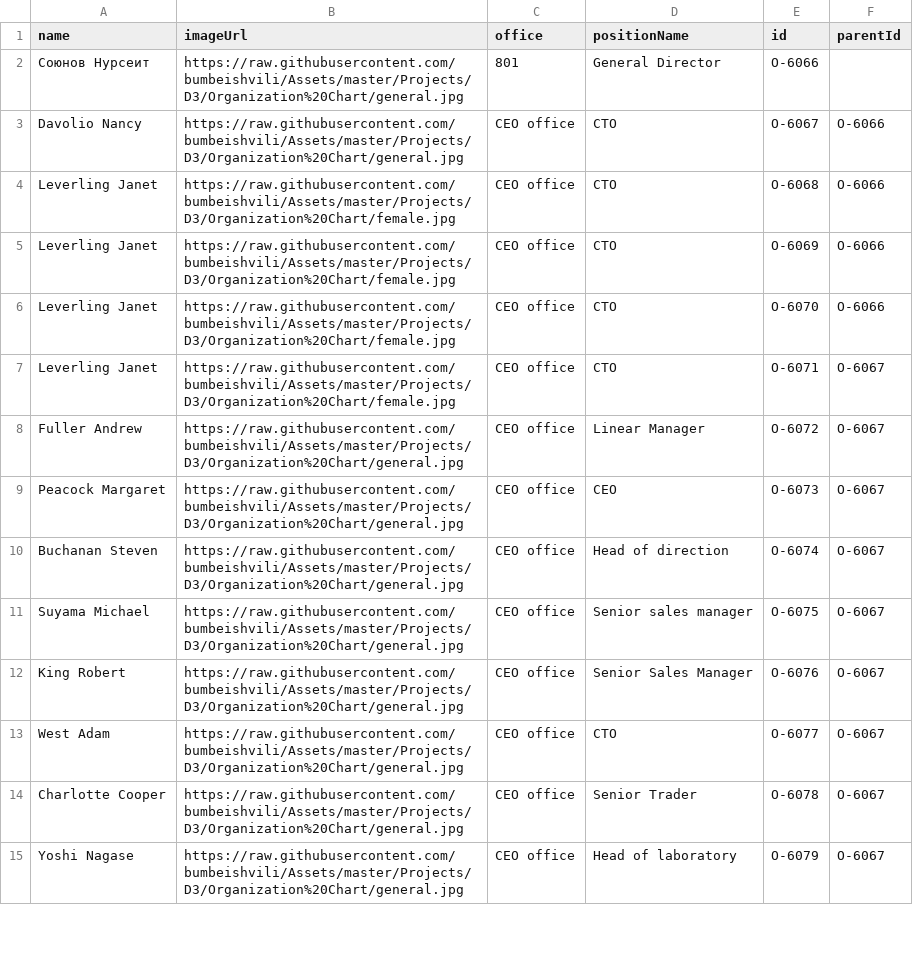
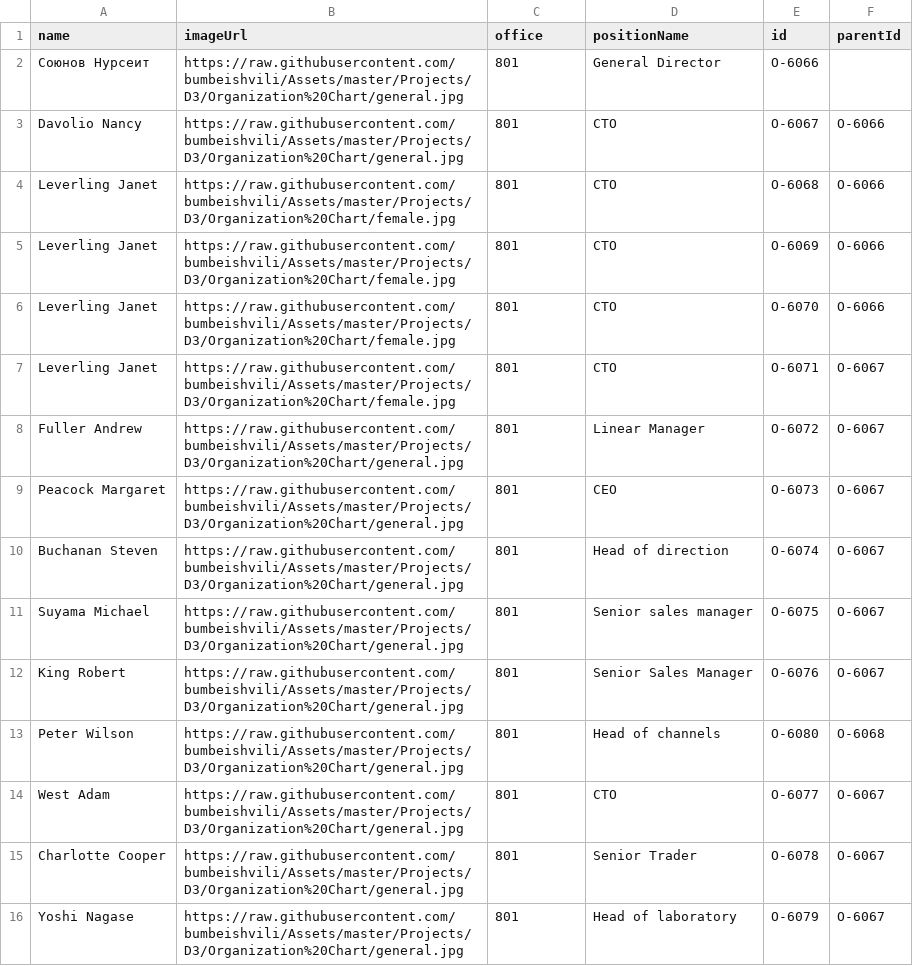
Before and after one commit to syerasyl/kbm-jsc-project, a CSV file: org.csv, drawn as a sheet; only a part is shown; the diff covers the shown part only.

Commit message:
Update org.csv

```diff
--- a/org.csv
+++ b/org.csv
@@ -2,14 +2,15 @@ name,imageUrl,office,positionName,id,parentId,
 Союнов Нурсеит,https://raw.githubusercontent.com/bumbeishvili/Assets/master/Projects/D3/Organization%20Chart/general.jpg,801,General Director,O-6066,,
-Davolio Nancy,https://raw.githubusercontent.com/bumbeishvili/Assets/master/Projects/D3/Organization%20Chart/general.jpg,CEO office,CTO ,O-6067,O-6066,
-Leverling Janet,https://raw.githubusercontent.com/bumbeishvili/Assets/master/Projects/D3/Organization%20Chart/female.jpg,CEO office,CTO ,O-6068,O-6066,
-Leverling Janet,https://raw.githubusercontent.com/bumbeishvili/Assets/master/Projects/D3/Organization%20Chart/female.jpg,CEO office,CTO ,O-6069,O-6066,
-Leverling Janet,https://raw.githubusercontent.com/bumbeishvili/Assets/master/Projects/D3/Organization%20Chart/female.jpg,CEO office,CTO ,O-6070,O-6066,
-Leverling Janet,https://raw.githubusercontent.com/bumbeishvili/Assets/master/Projects/D3/Organization%20Chart/female.jpg,CEO office,CTO ,O-6071,O-6067,
-Fuller Andrew,https://raw.githubusercontent.com/bumbeishvili/Assets/master/Projects/D3/Organization%20Chart/general.jpg,CEO office,Linear Manager,O-6072,O-6067,
-Peacock Margaret,https://raw.githubusercontent.com/bumbeishvili/Assets/master/Projects/D3/Organization%20Chart/general.jpg,CEO office,CEO,O-6073,O-6067,
-Buchanan Steven,https://raw.githubusercontent.com/bumbeishvili/Assets/master/Projects/D3/Organization%20Chart/general.jpg,CEO office,Head of direction,O-6074,O-6067,
-Suyama Michael,https://raw.githubusercontent.com/bumbeishvili/Assets/master/Projects/D3/Organization%20Chart/general.jpg,CEO office,Senior sales manager,O-6075,O-6067,
-King Robert,https://raw.githubusercontent.com/bumbeishvili/Assets/master/Projects/D3/Organization%20Chart/general.jpg,CEO office,Senior Sales Manager,O-6076,O-6067,
-West Adam,https://raw.githubusercontent.com/bumbeishvili/Assets/master/Projects/D3/Organization%20Chart/general.jpg,CEO office,CTO,O-6077,O-6067,
-Charlotte Cooper,https://raw.githubusercontent.com/bumbeishvili/Assets/master/Projects/D3/Organization%20Chart/general.jpg,CEO office,Senior Trader,O-6078,O-6067,
-Yoshi Nagase,https://raw.githubusercontent.com/bumbeishvili/Assets/master/Projects/D3/Organization%20Chart/general.jpg,CEO office,Head of laboratory,O-6079,O-6067,
+Davolio Nancy,https://raw.githubusercontent.com/bumbeishvili/Assets/master/Projects/D3/Organization%20Chart/general.jpg,801,CTO ,O-6067,O-6066,
+Leverling Janet,https://raw.githubusercontent.com/bumbeishvili/Assets/master/Projects/D3/Organization%20Chart/female.jpg,801,CTO ,O-6068,O-6066,
+Leverling Janet,https://raw.githubusercontent.com/bumbeishvili/Assets/master/Projects/D3/Organization%20Chart/female.jpg,801,CTO ,O-6069,O-6066,
+Leverling Janet,https://raw.githubusercontent.com/bumbeishvili/Assets/master/Projects/D3/Organization%20Chart/female.jpg,801,CTO ,O-6070,O-6066,
+Leverling Janet,https://raw.githubusercontent.com/bumbeishvili/Assets/master/Projects/D3/Organization%20Chart/female.jpg,801,CTO ,O-6071,O-6067,
+Fuller Andrew,https://raw.githubusercontent.com/bumbeishvili/Assets/master/Projects/D3/Organization%20Chart/general.jpg,801,Linear Manager,O-6072,O-6067,
+Peacock Margaret,https://raw.githubusercontent.com/bumbeishvili/Assets/master/Projects/D3/Organization%20Chart/general.jpg,801,CEO,O-6073,O-6067,
+Buchanan Steven,https://raw.githubusercontent.com/bumbeishvili/Assets/master/Projects/D3/Organization%20Chart/general.jpg,801,Head of direction,O-6074,O-6067,
+Suyama Michael,https://raw.githubusercontent.com/bumbeishvili/Assets/master/Projects/D3/Organization%20Chart/general.jpg,801,Senior sales manager,O-6075,O-6067,
+King Robert,https://raw.githubusercontent.com/bumbeishvili/Assets/master/Projects/D3/Organization%20Chart/general.jpg,801,Senior Sales Manager,O-6076,O-6067,
+Peter Wilson,https://raw.githubusercontent.com/bumbeishvili/Assets/master/Projects/D3/Organization%20Chart/general.jpg,801,Head of channels,O-6080,O-6068,
+West Adam,https://raw.githubusercontent.com/bumbeishvili/Assets/master/Projects/D3/Organization%20Chart/general.jpg,801,CTO,O-6077,O-6067,
+Charlotte Cooper,https://raw.githubusercontent.com/bumbeishvili/Assets/master/Projects/D3/Organization%20Chart/general.jpg,801,Senior Trader,O-6078,O-6067,
+Yoshi Nagase,https://raw.githubusercontent.com/bumbeishvili/Assets/master/Projects/D3/Organization%20Chart/general.jpg,801,Head of laboratory,O-6079,O-6067,
```
Also changed, not shown: 1 removed row and 15 edited cells elsewhere in this file.
